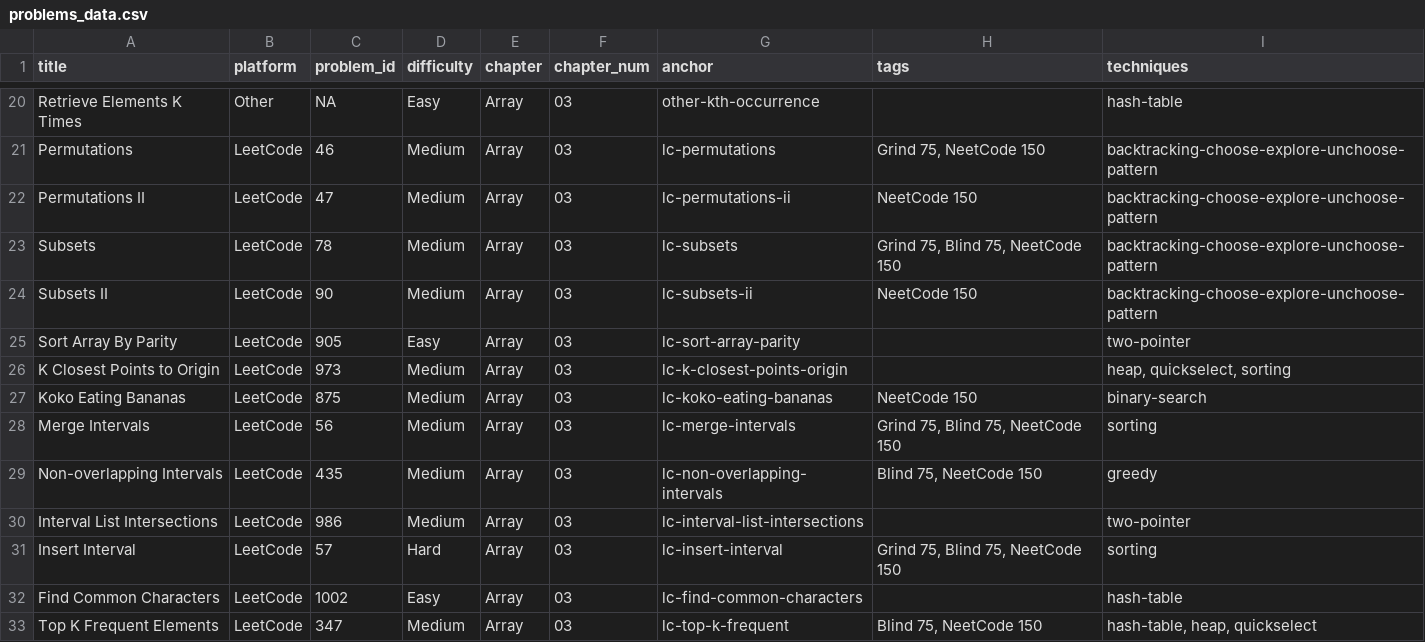
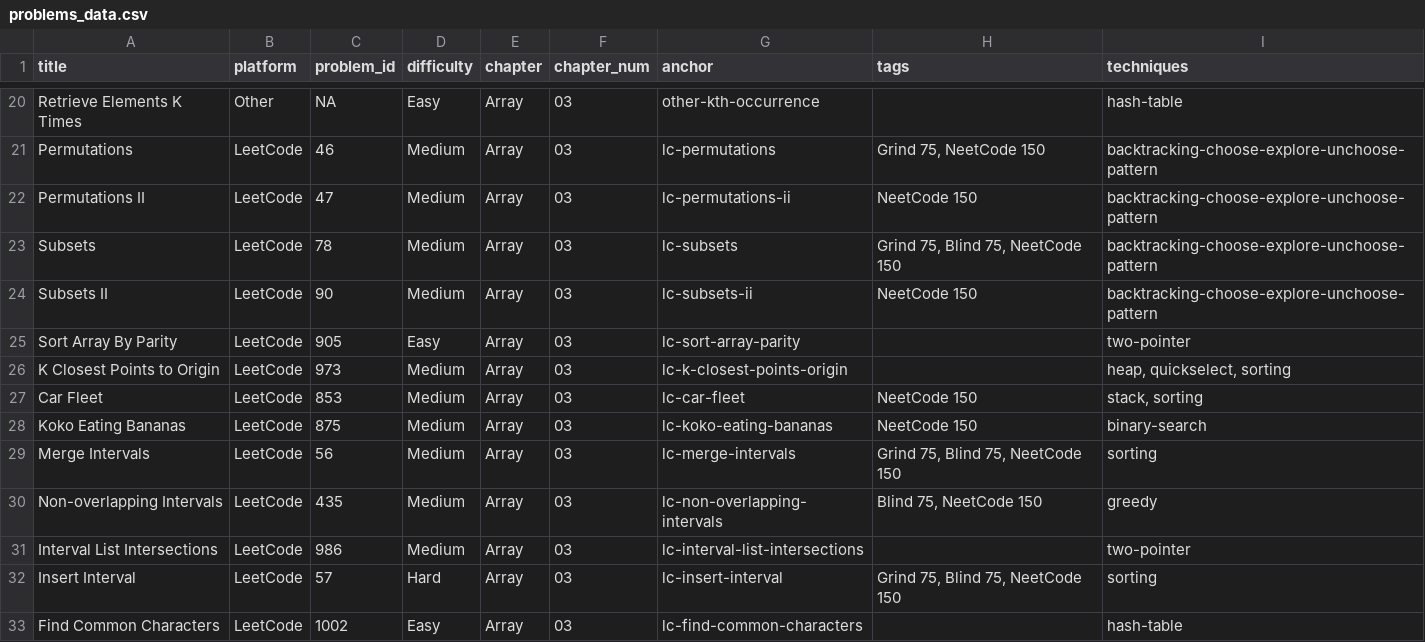
Before and after one commit to mcfongtw/CodingInterview, a CSV file: problems_data.csv, drawn as a sheet; only a part is shown, gaps mark what is left out; the shorter side is filled out with more unchanged rows.

Commit message:
Add LeetCode 853: Car Fleet
- Implement Solution (Stack with Sorting) in Java and Go
- Add problem entry to problems_data.csv
- Tag with NeetCode 150 and techniques (Stack, Sorting, Array)

```diff
--- a/problems_data.csv
+++ b/problems_data.csv
@@ -26,2 +26,3 @@ Sort Array By Parity,LeetCode,905,Easy,Array,03,lc-sort-array-parity,,two-pointe
 K Closest Points to Origin,LeetCode,973,Medium,Array,03,lc-k-closest-points-origin,,"heap, quickselect, sorting"
+Car Fleet,LeetCode,853,Medium,Array,03,lc-car-fleet,NeetCode 150,"stack, sorting"
 Koko Eating Bananas,LeetCode,875,Medium,Array,03,lc-koko-eating-bananas,NeetCode 150,binary-search
```
Also changed, not shown: 1 other file.
